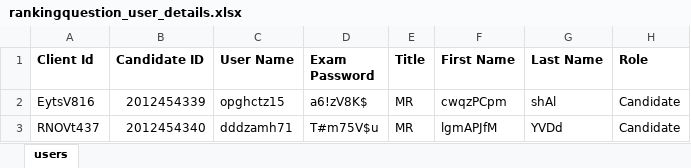
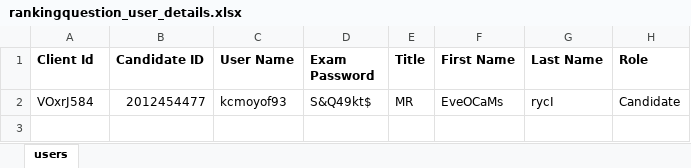
Before and after one commit to RaghuCPatel/Elumina, an Excel workbook: download/rankingquestion_user_details.xlsx, sheet users, drawn as a sheet; values as stored, in another font and other column widths than the file's, no borders; removed rows and columns are numbered as before the commit, all else as after; the diff names each change by its address in the sheet, - before the commit and + after, or states it on an @@ line.

```diff
--- a/download/rankingquestion_user_details.xlsx (sheet users)
+++ b/download/rankingquestion_user_details.xlsx (sheet users)
-row 2: EytsV816 | 2012454339 | opghctz15 | a6!zV8K$ | MR | cwqzPCpm | shAl | Candidate
-row 3: RNOVt437 | 2012454340 | dddzamh71 | T#m75V$u | MR | lgmAPJfM | YVDd | Candidate
+row 2: VOxrJ584 | 2012454477 | kcmoyof93 | S&Q49kt$ | MR | EveOCaMs | rycI | Candidate
```
Also changed, not shown: download/MarkerExamID.xlsx, download/isawecasequestion_user_details.xlsx, 7 other files.
